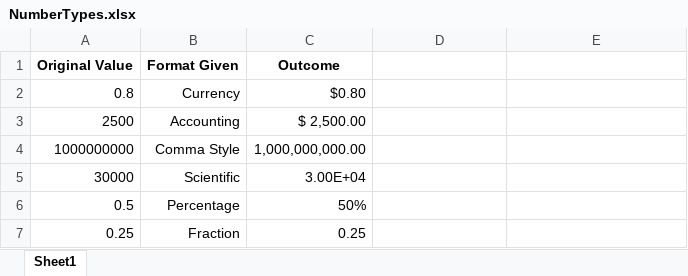
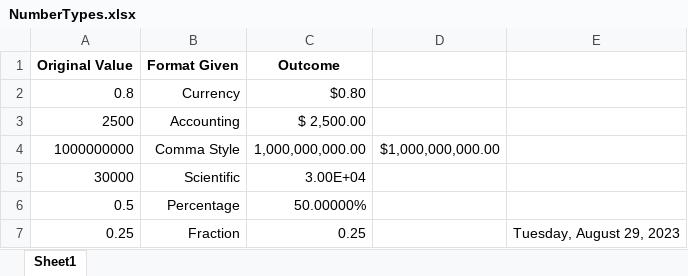
Before and after one commit to kevinxtian1/python-api-challenge, an Excel workbook: 01-Lesson-Plans/01-Excel/2/Activities/07-Ins_Formatting/Solved/NumberTypes.xlsx, sheet Sheet1, drawn as a sheet; values as stored, in another font and other column widths than the file's, no borders; the diff names each change by its address in the sheet, - before the commit and + after, or states it on an @@ line.

```diff
--- a/01-Lesson-Plans/01-Excel/2/Activities/07-Ins_Formatting/Solved/NumberTypes.xlsx (sheet Sheet1)
+++ b/01-Lesson-Plans/01-Excel/2/Activities/07-Ins_Formatting/Solved/NumberTypes.xlsx (sheet Sheet1)
-D4: (empty)
+D4: $1,000,000,000.00
-C6 (Outcome): 50%
+C6 (Outcome): 50.00000%
-E7: (empty)
+E7: Tuesday, August 29, 2023
```
Also changed, not shown: 01-Lesson-Plans/01-Excel/2/Activities/02-Ins_NamedRanges/Solved/ShoppingTrip.xlsx, 01-Lesson-Plans/01-Excel/2/Activities/03-Ins_ColorCounter/Solved/FavoriteColors.xlsx, 9 other files.
